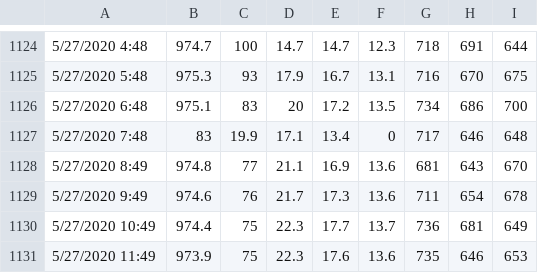
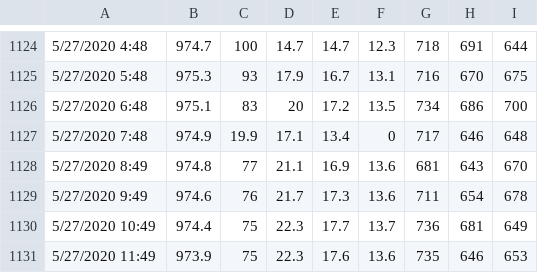
Before and after one commit to soilwater/crnpy, a CSV file: examples/stationary/rdt.csv, drawn as a sheet; only a part is shown, gaps mark what is left out.

```diff
--- a/examples/stationary/rdt.csv
+++ b/examples/stationary/rdt.csv
@@ -1126,3 +1126,3 @@
 5/27/2020 6:48,975.1,83,20,17.2,13.5,734,686,700
-5/27/2020 7:48,83,19.9,17.1,13.4,0,717,646,648
+5/27/2020 7:48,974.9,19.9,17.1,13.4,0,717,646,648
 5/27/2020 8:49,974.8,77,21.1,16.9,13.6,681,643,670
```
Also changed, not shown: 29 other files.
